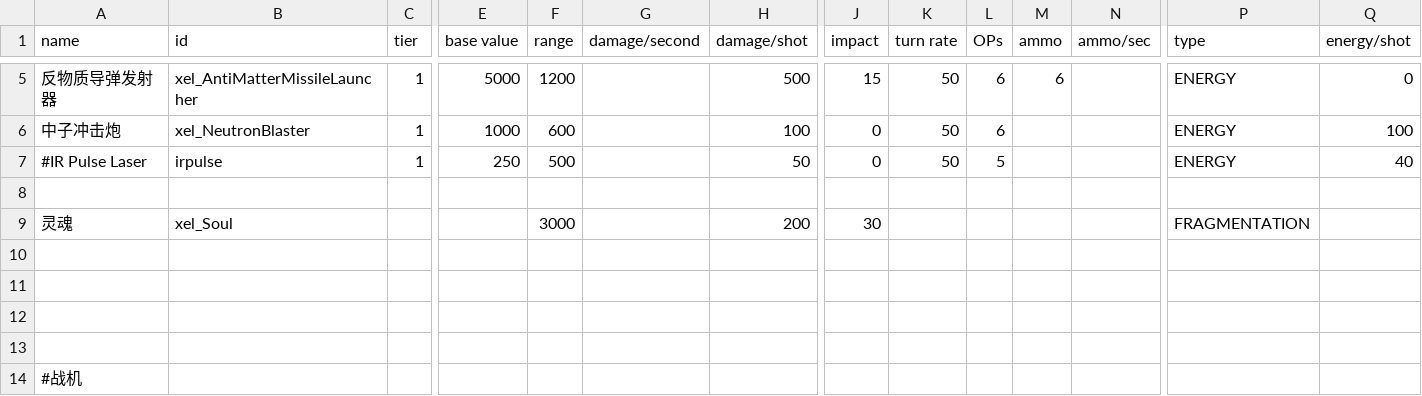
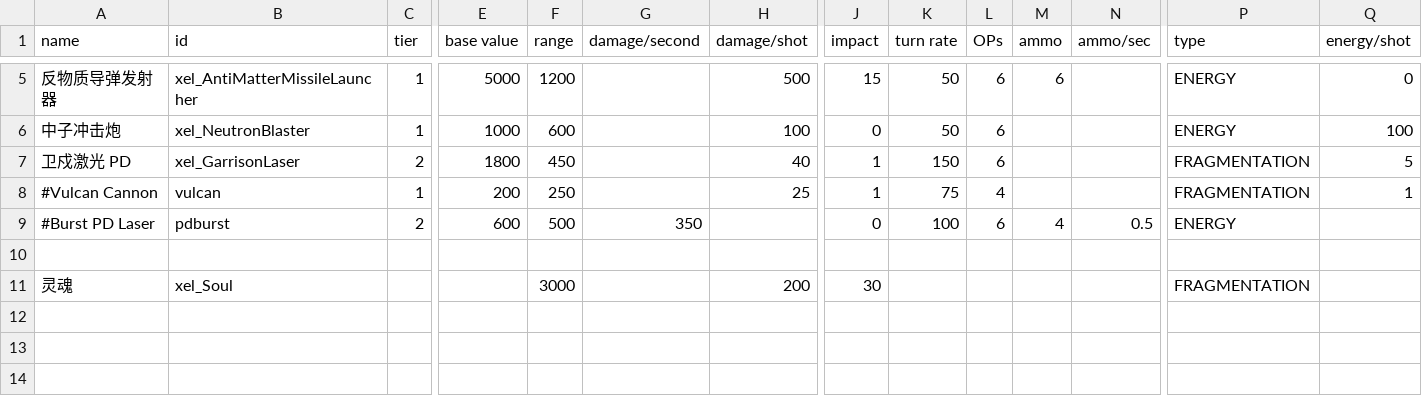
Before and after one commit to AErotoze/XelNaga, a CSV file: data/weapons/weapon_data.csv, drawn as a sheet; only a part is shown, gaps mark what is left out; the shorter side is filled out with more unchanged rows; removed rows and columns are numbered as before the commit, all else as after; rows hold the shown columns only; the diff names each change by its address in the sheet, - before the commit and + after, or states it on an @@ line.

```diff
--- a/data/weapons/weapon_data.csv
+++ b/data/weapons/weapon_data.csv
-row 7: #IR Pulse Laser | irpulse | 1 | 250 | 500 |  | 50 | 0 | 50 | 5 |  |  | ENERGY | 40
+row 7: 卫戍激光 PD | xel_GarrisonLaser | 2 | 1800 | 450 |  | 40 | 1 | 150 | 6 |  |  | FRAGMENTATION | 5
+row 8: #Vulcan Cannon | vulcan | 1 | 200 | 250 |  | 25 | 1 | 75 | 4 |  |  | FRAGMENTATION | 1
+row 9: #Burst PD Laser | pdburst | 2 | 600 | 500 | 350 |  | 0 | 100 | 6 | 4 | 0.5 | ENERGY
```
Also changed, not shown: data/hullmods/hull_mods.csv, 12 other files.
